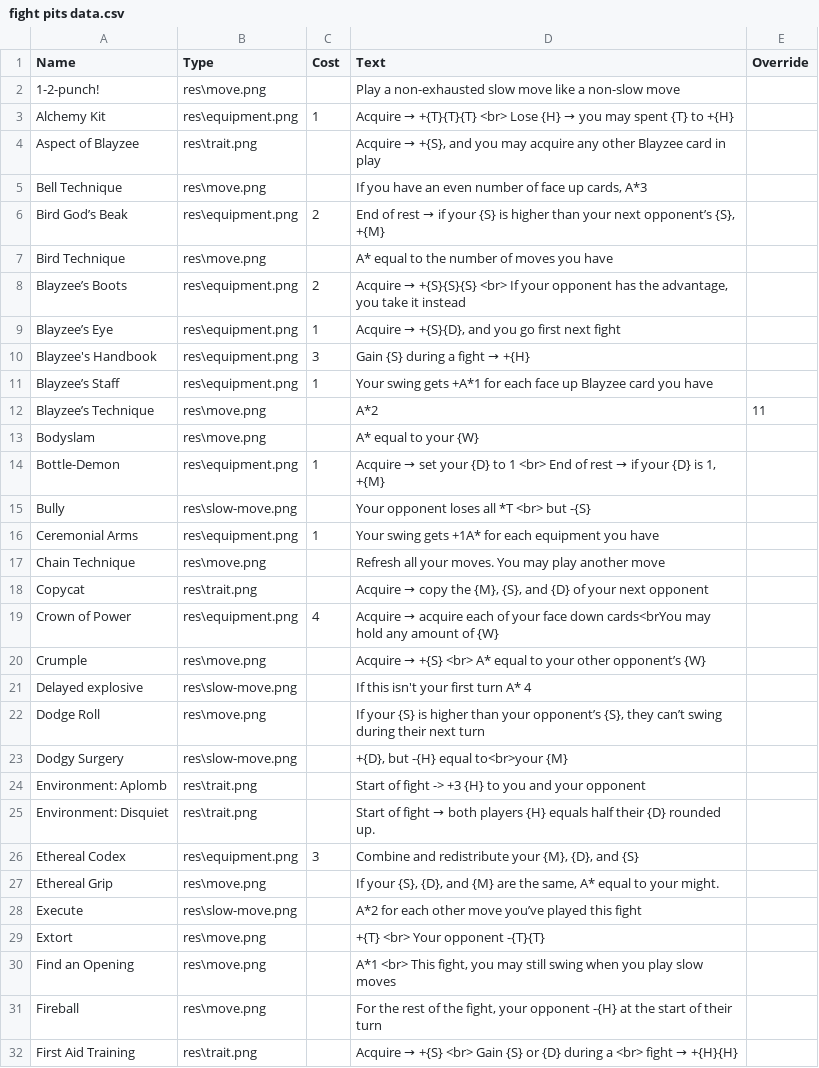
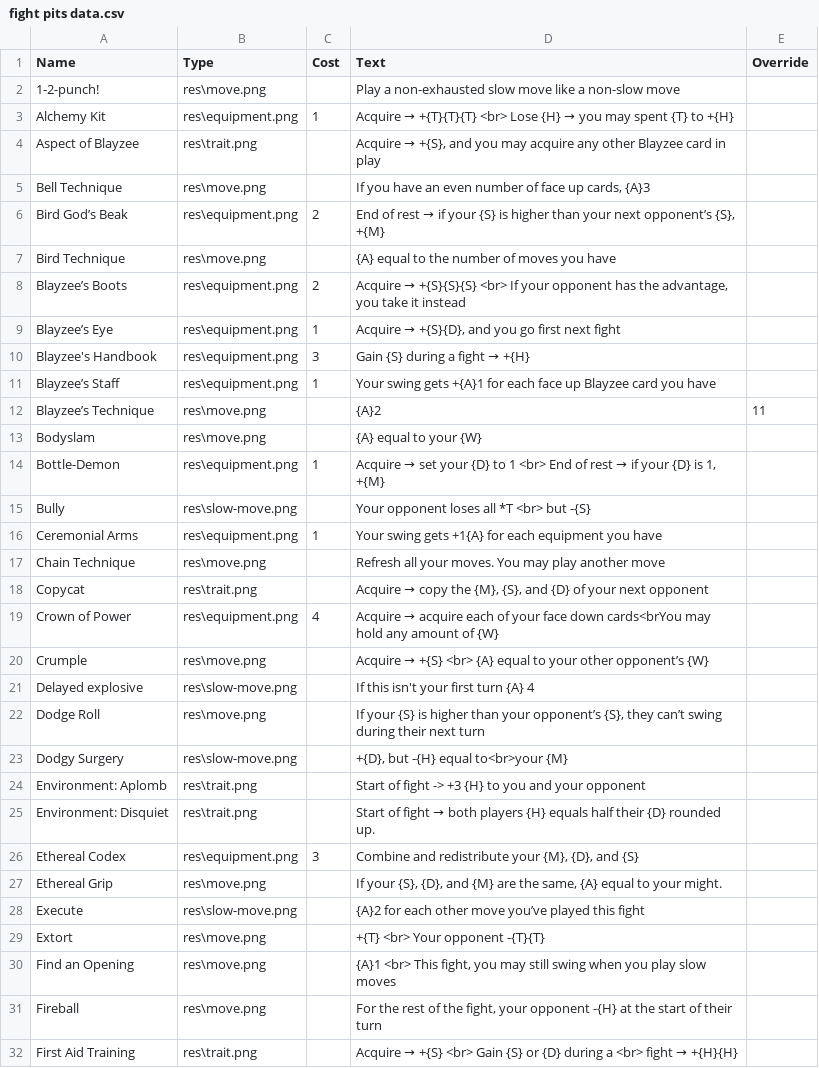
Before and after one commit to carnwennan/fight-pits-game, a CSV file: fight pits data.csv, drawn as a sheet; only a part is shown; the diff covers the shown part only.

Commit message:
changed A* to {A} in the csv

```diff
--- a/fight pits data.csv
+++ b/fight pits data.csv
@@ -4,5 +4,5 @@ Alchemy Kit,res\equipment.png,1,Acquire → +{T}{T}{T} <br> Lose {H} → you may
 Aspect of Blayzee,res\trait.png,,"Acquire → +{S}, and you may acquire any other Blayzee card in play",
-Bell Technique,res\move.png,,"If you have an even number of face up cards, A*3",
+Bell Technique,res\move.png,,"If you have an even number of face up cards, {A}3",
 Bird God’s Beak,res\equipment.png,2,"End of rest → if your {S} is higher than your next opponent’s {S}, +{M}",
-Bird Technique,res\move.png,,A* equal to the number of moves you have,
+Bird Technique,res\move.png,,{A} equal to the number of moves you have,
 Blayzee’s Boots,res\equipment.png,2,"Acquire → +{S}{S}{S} <br> If your opponent has the advantage, you take it instead",
@@ -10,8 +10,8 @@ Blayzee’s Eye,res\equipment.png,1,"Acquire → +{S}{D}, and you go first next
 Blayzee's Handbook,res\equipment.png,3,Gain {S} during a fight → +{H} ,
-Blayzee’s Staff,res\equipment.png,1,Your swing gets +A*1 for each face up Blayzee card you have,
-Blayzee’s Technique,res\move.png,,A*2,11
-Bodyslam,res\move.png,,A* equal to your {W},
+Blayzee’s Staff,res\equipment.png,1,Your swing gets +{A}1 for each face up Blayzee card you have,
+Blayzee’s Technique,res\move.png,,{A}2,11
+Bodyslam,res\move.png,,{A} equal to your {W},
 Bottle-Demon,res\equipment.png,1,"Acquire → set your {D} to 1 <br> End of rest → if your {D} is 1, +{M}",
 Bully,res\slow-move.png,,Your opponent loses all *T <br> but -{S},
-Ceremonial Arms,res\equipment.png,1,Your swing gets +1A* for each equipment you have,
+Ceremonial Arms,res\equipment.png,1,Your swing gets +1{A} for each equipment you have,
 Chain Technique,res\move.png,,Refresh all your moves. You may play another move,
@@ -19,4 +19,4 @@ Copycat,res\trait.png,,"Acquire → copy the {M}, {S}, and {D} of your next oppo
 Crown of Power,res\equipment.png,4,Acquire → acquire each of your face down cards<brYou may hold any amount of {W},
-Crumple,res\move.png,,Acquire → +{S} <br> A* equal to your other opponent’s {W},
-Delayed explosive,res\slow-move.png,,If this isn't your first turn A* 4,
+Crumple,res\move.png,,Acquire → +{S} <br> {A} equal to your other opponent’s {W},
+Delayed explosive,res\slow-move.png,,If this isn't your first turn {A} 4,
 Dodge Roll,res\move.png,,"If your {S} is higher than your opponent’s {S}, they can’t swing during their next turn",
@@ -26,6 +26,6 @@ Environment: Disquiet,res\trait.png,,Start of fight → both players {H} equals
 Ethereal Codex,res\equipment.png,3,"Combine and redistribute your {M}, {D}, and {S}",
-Ethereal Grip,res\move.png,,"If your {S}, {D}, and {M} are the same, A* equal to your might.",
-Execute,res\slow-move.png,,A*2 for each other move you’ve played this fight,
+Ethereal Grip,res\move.png,,"If your {S}, {D}, and {M} are the same, {A} equal to your might.",
+Execute,res\slow-move.png,,{A}2 for each other move you’ve played this fight,
 Extort,res\move.png,,+{T} <br> Your opponent -{T}{T},
-Find an Opening,res\move.png,,"A*1 <br> This fight, you may still swing when you play slow moves",
+Find an Opening,res\move.png,,"{A}1 <br> This fight, you may still swing when you play slow moves",
 Fireball,res\move.png,,"For the rest of the fight, your opponent -{H} at the start of their turn",
```
Also changed, not shown: 8 edited cells elsewhere in this file.
